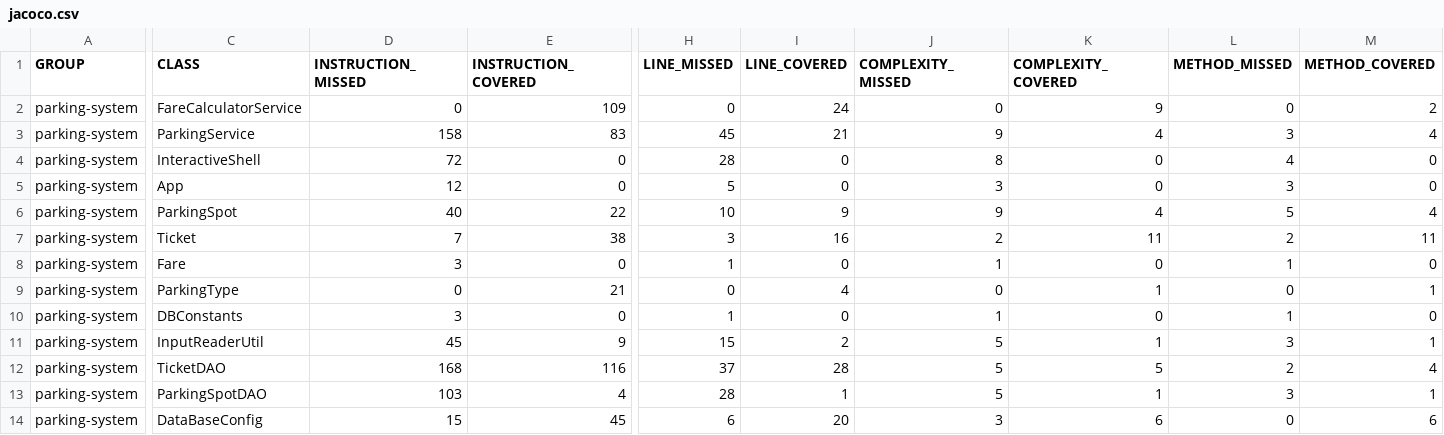
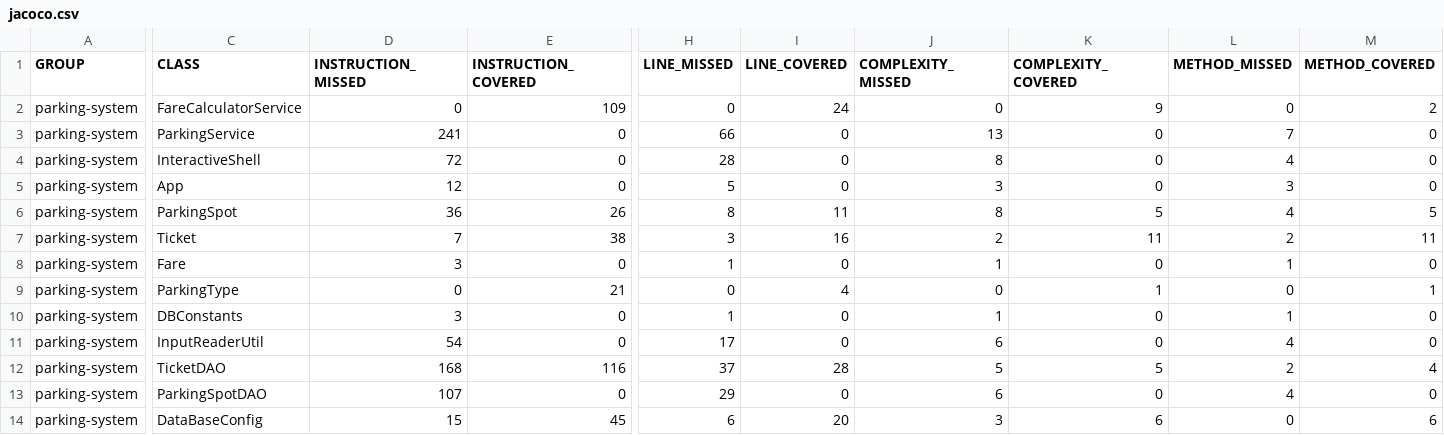
Before and after one commit to JacquesR83/ParkingSystem, a CSV file: target/site/jacoco/jacoco.csv, drawn as a sheet; only a part is shown, gaps mark what is left out; the diff covers the shown part only; the diff names each change by its address in the sheet, - before the commit and + after, or states it on an @@ line.

```diff
--- a/target/site/jacoco/jacoco.csv
+++ b/target/site/jacoco/jacoco.csv
-D3 (INSTRUCTION_MISSED): 158
+D3 (INSTRUCTION_MISSED): 241
-E3 (INSTRUCTION_COVERED): 83
+E3 (INSTRUCTION_COVERED): 0
-H3 (LINE_MISSED): 45
+H3 (LINE_MISSED): 66
-I3 (LINE_COVERED): 21
+I3 (LINE_COVERED): 0
-J3 (COMPLEXITY_MISSED): 9
+J3 (COMPLEXITY_MISSED): 13
-K3 (COMPLEXITY_COVERED): 4
+K3 (COMPLEXITY_COVERED): 0
-L3 (METHOD_MISSED): 3
+L3 (METHOD_MISSED): 7
-M3 (METHOD_COVERED): 4
+M3 (METHOD_COVERED): 0
-D6 (INSTRUCTION_MISSED): 40
+D6 (INSTRUCTION_MISSED): 36
-E6 (INSTRUCTION_COVERED): 22
+E6 (INSTRUCTION_COVERED): 26
-H6 (LINE_MISSED): 10
+H6 (LINE_MISSED): 8
-I6 (LINE_COVERED): 9
+I6 (LINE_COVERED): 11
-J6 (COMPLEXITY_MISSED): 9
+J6 (COMPLEXITY_MISSED): 8
-K6 (COMPLEXITY_COVERED): 4
+K6 (COMPLEXITY_COVERED): 5
-L6 (METHOD_MISSED): 5
+L6 (METHOD_MISSED): 4
-M6 (METHOD_COVERED): 4
+M6 (METHOD_COVERED): 5
-D11 (INSTRUCTION_MISSED): 45
+D11 (INSTRUCTION_MISSED): 54
-E11 (INSTRUCTION_COVERED): 9
+E11 (INSTRUCTION_COVERED): 0
-H11 (LINE_MISSED): 15
+H11 (LINE_MISSED): 17
-I11 (LINE_COVERED): 2
+I11 (LINE_COVERED): 0
-J11 (COMPLEXITY_MISSED): 5
+J11 (COMPLEXITY_MISSED): 6
-K11 (COMPLEXITY_COVERED): 1
+K11 (COMPLEXITY_COVERED): 0
-L11 (METHOD_MISSED): 3
+L11 (METHOD_MISSED): 4
-M11 (METHOD_COVERED): 1
+M11 (METHOD_COVERED): 0
-D13 (INSTRUCTION_MISSED): 103
+D13 (INSTRUCTION_MISSED): 107
-E13 (INSTRUCTION_COVERED): 4
+E13 (INSTRUCTION_COVERED): 0
-H13 (LINE_MISSED): 28
+H13 (LINE_MISSED): 29
-I13 (LINE_COVERED): 1
+I13 (LINE_COVERED): 0
-J13 (COMPLEXITY_MISSED): 5
+J13 (COMPLEXITY_MISSED): 6
-K13 (COMPLEXITY_COVERED): 1
+K13 (COMPLEXITY_COVERED): 0
-L13 (METHOD_MISSED): 3
+L13 (METHOD_MISSED): 4
-M13 (METHOD_COVERED): 1
+M13 (METHOD_COVERED): 0
```
Also changed, not shown: 2 edited cells elsewhere in this file, 43 other files.
